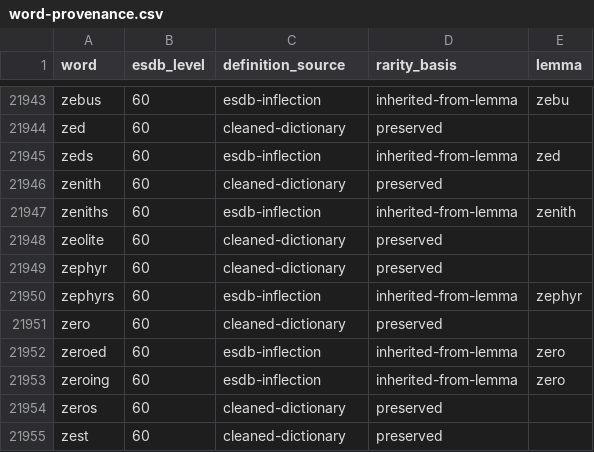
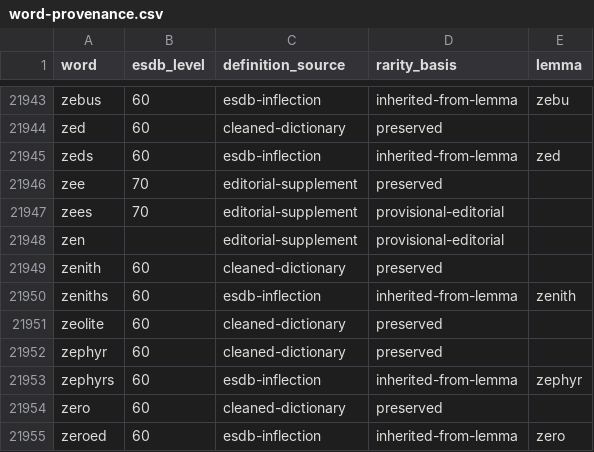
Before and after one commit to VAB1964/Word-Puzzle-Project, a CSV file: docs/esdb-audit/word-provenance.csv, drawn as a sheet; only a part is shown, gaps mark what is left out; the shorter side is filled out with more unchanged rows.

Commit message:
Add missing SNEEZED dictionary words

```diff
--- a/docs/esdb-audit/word-provenance.csv
+++ b/docs/esdb-audit/word-provenance.csv
@@ -21945,2 +21945,5 @@ zed,60,cleaned-dictionary,preserved,
 zeds,60,esdb-inflection,inherited-from-lemma,zed
+zee,70,editorial-supplement,preserved,
+zees,70,editorial-supplement,provisional-editorial,
+zen,,editorial-supplement,provisional-editorial,
 zenith,60,cleaned-dictionary,preserved,
```
Also changed, not shown: docs/esdb-audit/removed-words.csv, 9 other files.
